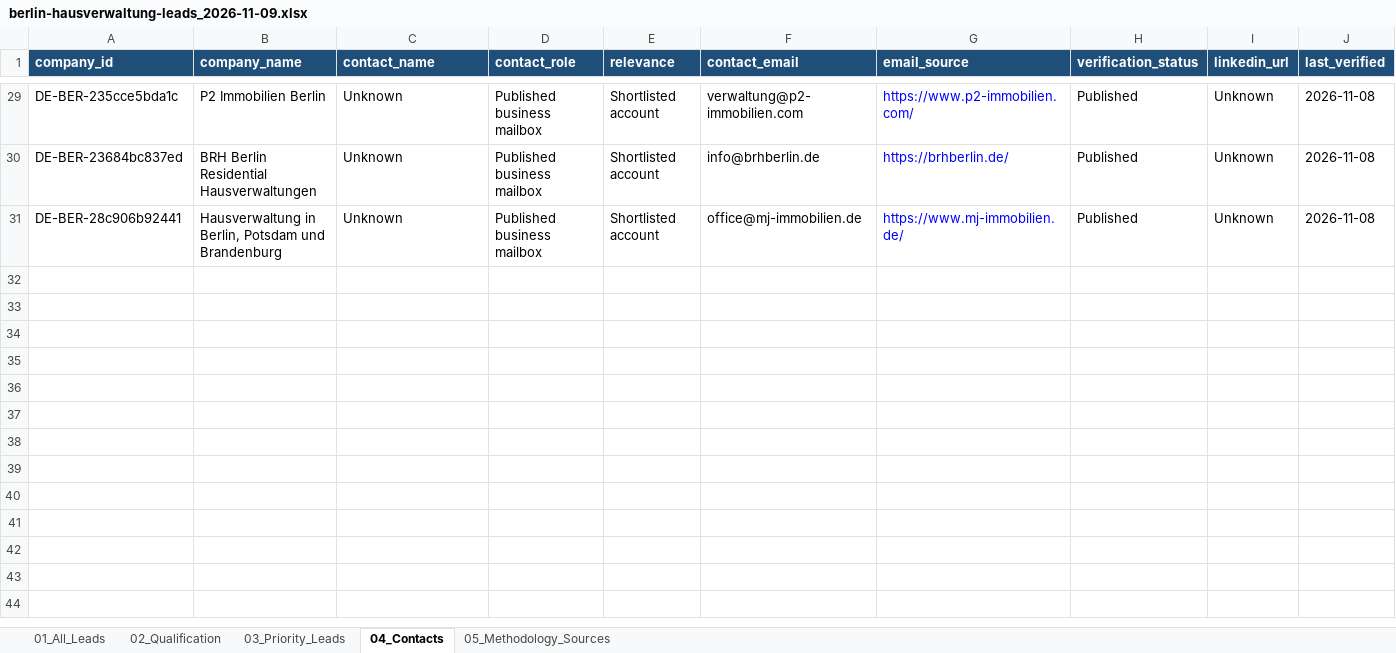
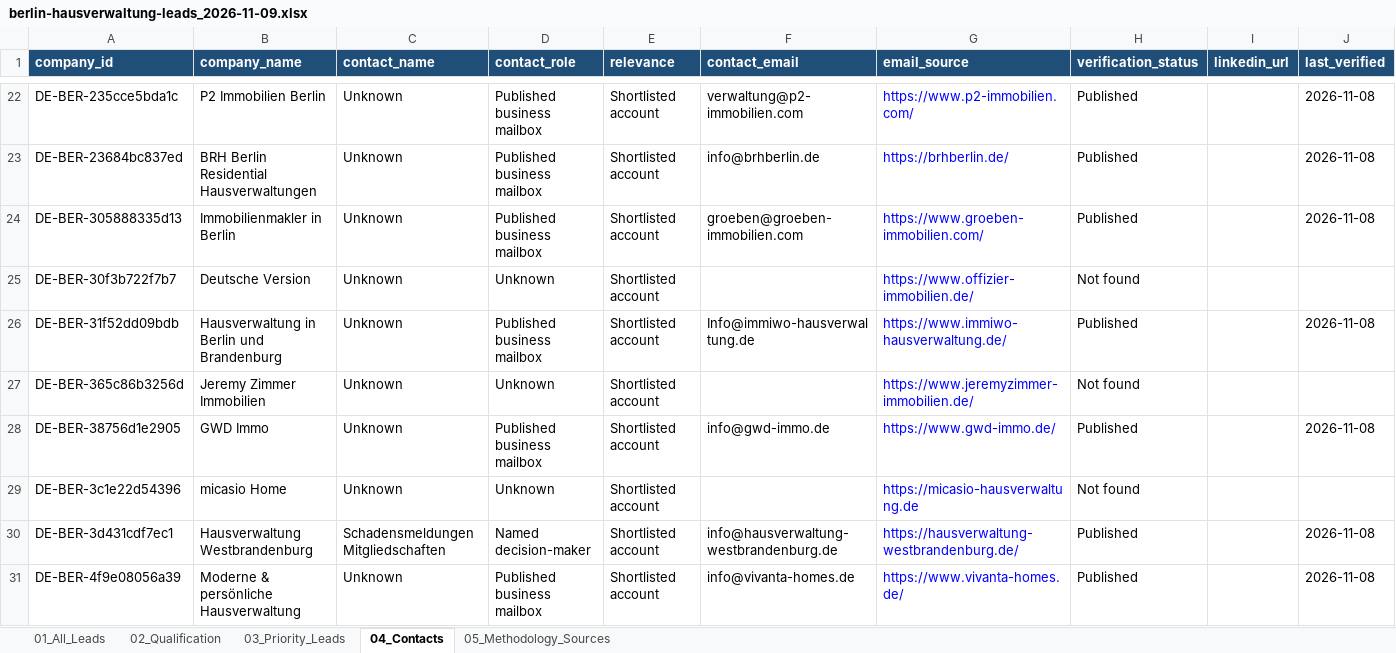
Before and after one commit to longdang193/lead-generation, an Excel workbook: output/berlin-hausverwaltung-leads_2026-11-09.xlsx, sheet 04_Contacts, drawn as a sheet; only a part is shown, gaps mark what is left out; values as stored, in another font and other column widths than the file's, no borders; addresses are those after the commit; the diff covers the shown part only; the diff names each change by its address in the sheet, - before the commit and + after, or states it on an @@ line.

```diff
--- a/output/berlin-hausverwaltung-leads_2026-11-09.xlsx (sheet 04_Contacts)
+++ b/output/berlin-hausverwaltung-leads_2026-11-09.xlsx (sheet 04_Contacts)
-I22:I23 (linkedin_url): Unknown
+I22:I23 (linkedin_url): (empty)
+row 24: DE-BER-305888335d13 | Immobilienmakler in Berlin | Unknown | Published business mailbox | Shortlisted account | groeben@groeben-immobilien.com | https://www.groeben-immobilien.com/ | Published |  | 2026-11-08
+row 25: DE-BER-30f3b722f7b7 | Deutsche Version | Unknown | Unknown | Shortlisted account |  | https://www.offizier-immobilien.de/ | Not found
-A26 (company_id): DE-BER-28c906b92441
+A26 (company_id): DE-BER-31f52dd09bdb
-B26 (company_name): Hausverwaltung in Berlin, Potsdam und Brandenburg
+B26 (company_name): Hausverwaltung in Berlin und Brandenburg
-F26 (contact_email): office@mj-immobilien.de
+F26 (contact_email): Info@immiwo-hausverwaltung.de
-G26 (email_source): https://www.mj-immobilien.de/
+G26 (email_source): https://www.immiwo-hausverwaltung.de/
-I26 (linkedin_url): Unknown
+I26 (linkedin_url): (empty)
+row 27: DE-BER-365c86b3256d | Jeremy Zimmer Immobilien | Unknown | Unknown | Shortlisted account |  | https://www.jeremyzimmer-immobilien.de/ | Not found
+row 28: DE-BER-38756d1e2905 | GWD Immo | Unknown | Published business mailbox | Shortlisted account | info@gwd-immo.de | https://www.gwd-immo.de/ | Published |  | 2026-11-08
+row 29: DE-BER-3c1e22d54396 | micasio Home | Unknown | Unknown | Shortlisted account |  | https://micasio-hausverwaltung.de | Not found
+row 30: DE-BER-3d431cdf7ec1 | Hausverwaltung Westbrandenburg | Schadensmeldungen Mitgliedschaften | Named decision-maker | Shortlisted account | info@hausverwaltung-westbrandenburg.de | https://hausverwaltung-westbrandenburg.de/ | Published |  | 2026-11-08
+row 31: DE-BER-4f9e08056a39 | Moderne & persönliche Hausverwaltung | Unknown | Published business mailbox | Shortlisted account | info@vivanta-homes.de | https://www.vivanta-homes.de/ | Published |  | 2026-11-08
```
Also changed, not shown: 7 removed rows and 39 edited cells elsewhere in this sheet, sheet 01_All_Leads, sheet 02_Qualification, sheet 03_Priority_Leads, 36 other files.
